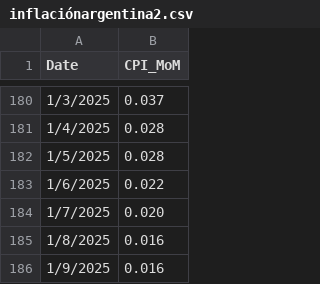
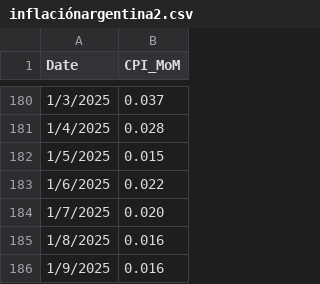
Before and after one commit to mau1878/Inflacion, a CSV file: inflaciónargentina2.csv, drawn as a sheet; only a part is shown, gaps mark what is left out.

Commit message:
Update inflaciónargentina2.csv

```diff
--- a/inflaciónargentina2.csv
+++ b/inflaciónargentina2.csv
@@ -181,3 +181,3 @@ Date,CPI_MoM
 1/4/2025,0.028
-1/5/2025,0.028
+1/5/2025,0.015
 1/6/2025,0.022
```
